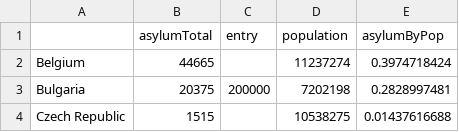
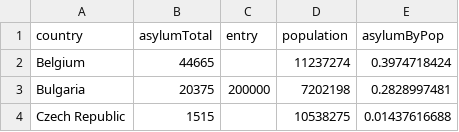
Before and after one commit to kentakodama/Das-Map, a CSV file: migration.csv, drawn as a sheet; only a part is shown.

```diff
--- a/migration.csv
+++ b/migration.csv
@@ -1,2 +1,2 @@
-,asylumTotal,entry,population,asylumByPop
+country,asylumTotal,entry,population,asylumByPop
 Belgium,44665,,11237274,0.3974718424
```
Also changed, not shown: 1 other file.
